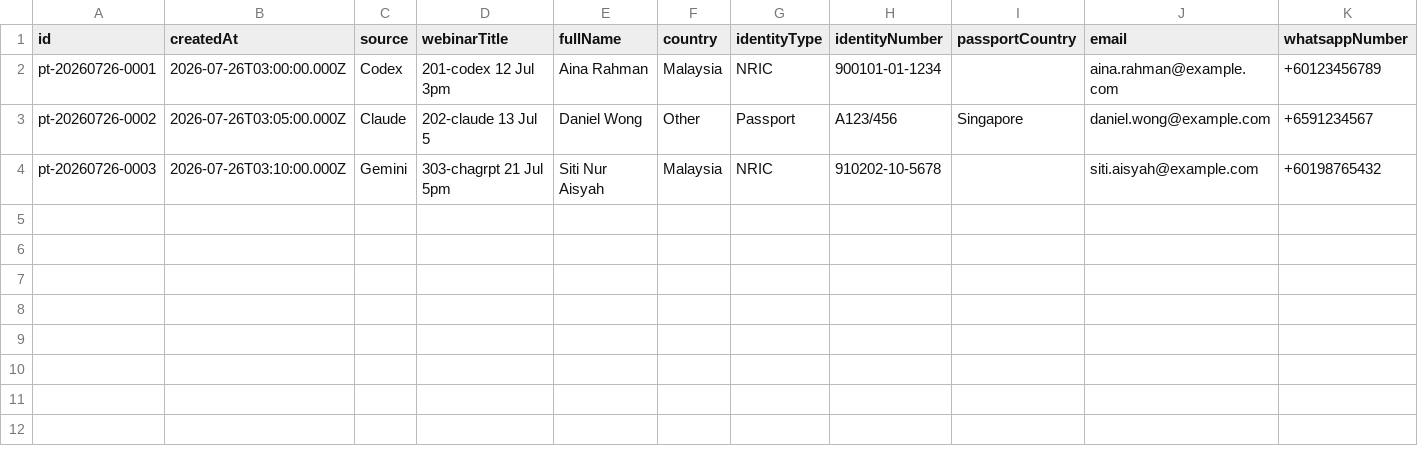
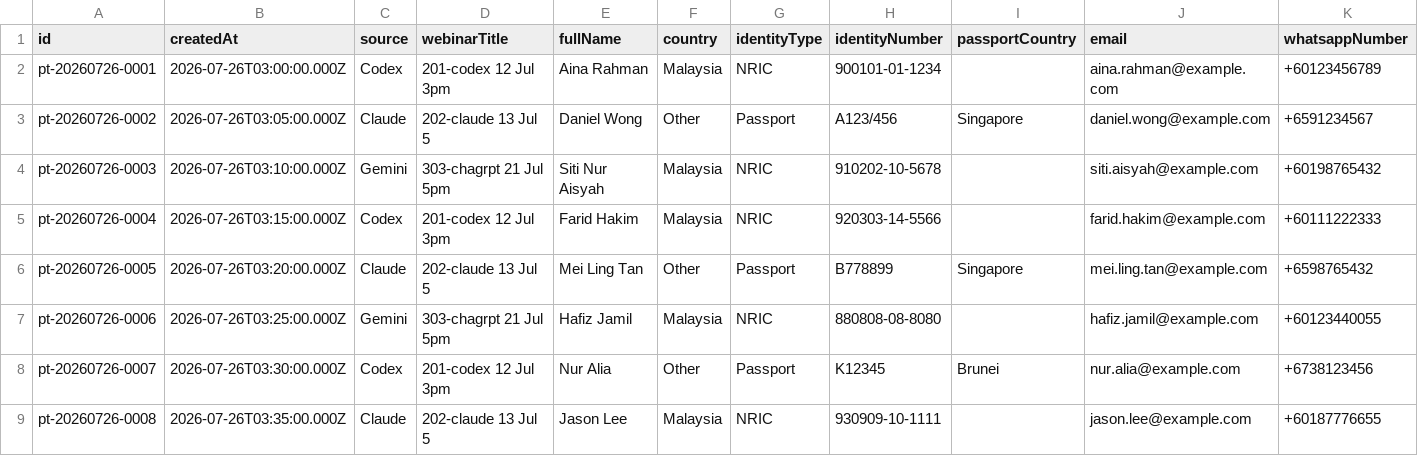
Before and after one commit to mi2023malaysia-code/attendant, a CSV file: peserta.csv, drawn as a sheet; only a part is shown; rows hold the shown columns only; the diff names each change by its address in the sheet, - before the commit and + after, or states it on an @@ line.

```diff
--- a/peserta.csv
+++ b/peserta.csv
+row 5: pt-20260726-0004 | 2026-07-26T03:15:00.000Z | Codex | 201-codex 12 Jul 3pm | Farid Hakim | Malaysia | NRIC | 920303-14-5566 |  | farid.hakim@example.com | +60111222333
+row 6: pt-20260726-0005 | 2026-07-26T03:20:00.000Z | Claude | 202-claude 13 Jul 5 | Mei Ling Tan | Other | Passport | B778899 | Singapore | mei.ling.tan@example.com | +6598765432
+row 7: pt-20260726-0006 | 2026-07-26T03:25:00.000Z | Gemini | 303-chagrpt 21 Jul 5pm | Hafiz Jamil | Malaysia | NRIC | 880808-08-8080 |  | hafiz.jamil@example.com | +60123440055
+row 8: pt-20260726-0007 | 2026-07-26T03:30:00.000Z | Codex | 201-codex 12 Jul 3pm | Nur Alia | Other | Passport | K12345 | Brunei | nur.alia@example.com | +6738123456
+row 9: pt-20260726-0008 | 2026-07-26T03:35:00.000Z | Claude | 202-claude 13 Jul 5 | Jason Lee | Malaysia | NRIC | 930909-10-1111 |  | jason.lee@example.com | +60187776655
```
Also changed, not shown: 3 other files.
